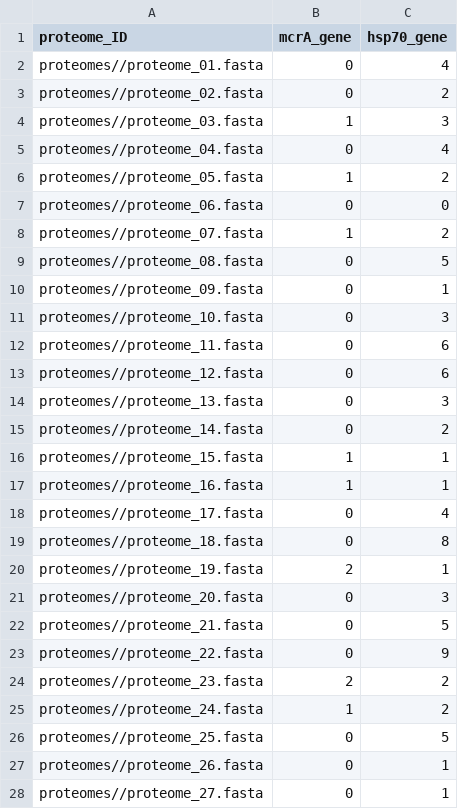
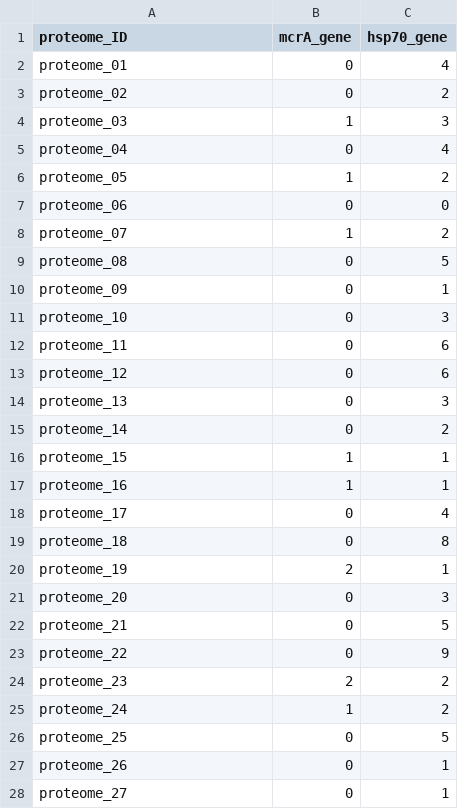
Before and after one commit to timaburton/Biocomputing_Project, a CSV file: bioinformaticsProject/Results/match_count_table.csv, drawn as a sheet; only a part is shown; the diff covers the shown part only.

Commit message:
Final changes: added code to include a proteome name instead of the whole path in the table and text file.

```diff
--- a/bioinformaticsProject/Results/match_count_table.csv
+++ b/bioinformaticsProject/Results/match_count_table.csv
@@ -1,28 +1,28 @@
 proteome_ID,mcrA_gene,hsp70_gene
-proteomes//proteome_01.fasta,0,4
-proteomes//proteome_02.fasta,0,2
-proteomes//proteome_03.fasta,1,3
-proteomes//proteome_04.fasta,0,4
-proteomes//proteome_05.fasta,1,2
-proteomes//proteome_06.fasta,0,0
-proteomes//proteome_07.fasta,1,2
-proteomes//proteome_08.fasta,0,5
-proteomes//proteome_09.fasta,0,1
-proteomes//proteome_10.fasta,0,3
-proteomes//proteome_11.fasta,0,6
-proteomes//proteome_12.fasta,0,6
-proteomes//proteome_13.fasta,0,3
-proteomes//proteome_14.fasta,0,2
-proteomes//proteome_15.fasta,1,1
-proteomes//proteome_16.fasta,1,1
-proteomes//proteome_17.fasta,0,4
-proteomes//proteome_18.fasta,0,8
-proteomes//proteome_19.fasta,2,1
-proteomes//proteome_20.fasta,0,3
-proteomes//proteome_21.fasta,0,5
-proteomes//proteome_22.fasta,0,9
-proteomes//proteome_23.fasta,2,2
-proteomes//proteome_24.fasta,1,2
-proteomes//proteome_25.fasta,0,5
-proteomes//proteome_26.fasta,0,1
-proteomes//proteome_27.fasta,0,1
+proteome_01,0,4
+proteome_02,0,2
+proteome_03,1,3
+proteome_04,0,4
+proteome_05,1,2
+proteome_06,0,0
+proteome_07,1,2
+proteome_08,0,5
+proteome_09,0,1
+proteome_10,0,3
+proteome_11,0,6
+proteome_12,0,6
+proteome_13,0,3
+proteome_14,0,2
+proteome_15,1,1
+proteome_16,1,1
+proteome_17,0,4
+proteome_18,0,8
+proteome_19,2,1
+proteome_20,0,3
+proteome_21,0,5
+proteome_22,0,9
+proteome_23,2,2
+proteome_24,1,2
+proteome_25,0,5
+proteome_26,0,1
+proteome_27,0,1
```
Also changed, not shown: 23 edited cells elsewhere in this file, 2 other files.
